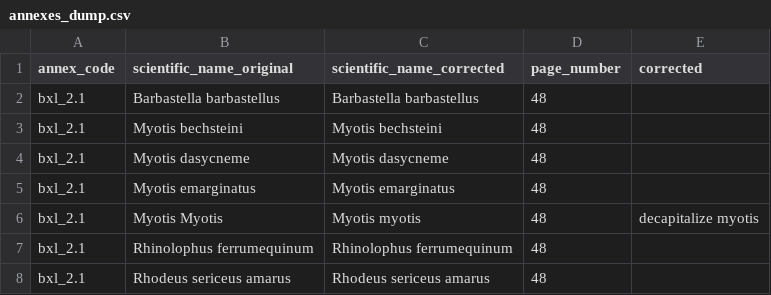
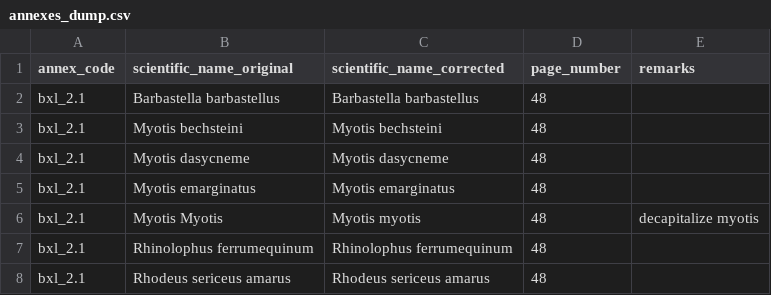
Before and after one commit to inbo/ibge-bim-species, a CSV file: data/raw/annexes_dump.csv, drawn as a sheet; only a part is shown.

Commit message:
Update annexes_dump with corrected instead of remarks

```diff
--- a/data/raw/annexes_dump.csv
+++ b/data/raw/annexes_dump.csv
@@ -1,2 +1,2 @@
-annex_code,scientific_name_original,scientific_name_corrected,page_number,corrected
+annex_code,scientific_name_original,scientific_name_corrected,page_number,remarks
 bxl_2.1,Barbastella barbastellus,Barbastella barbastellus,48,""
```
